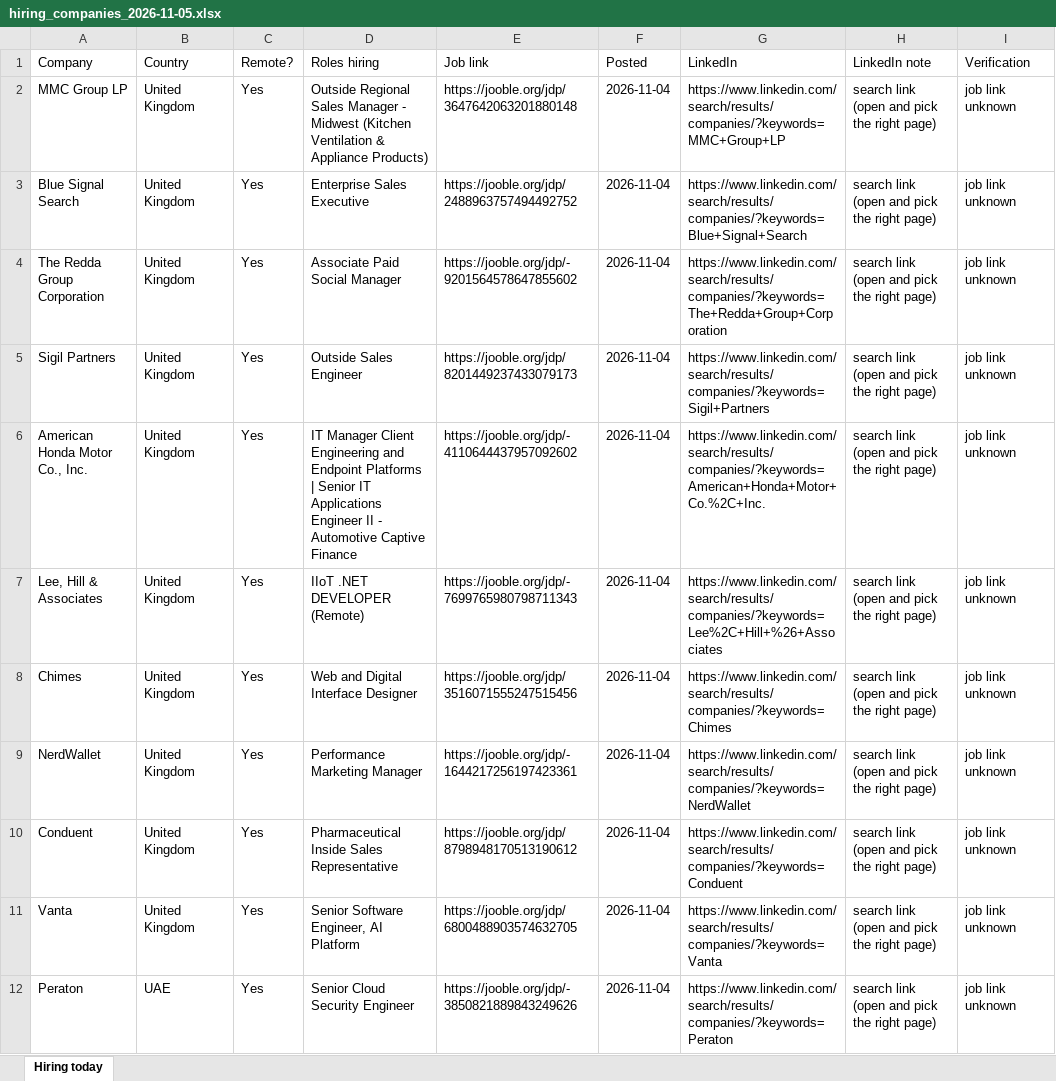
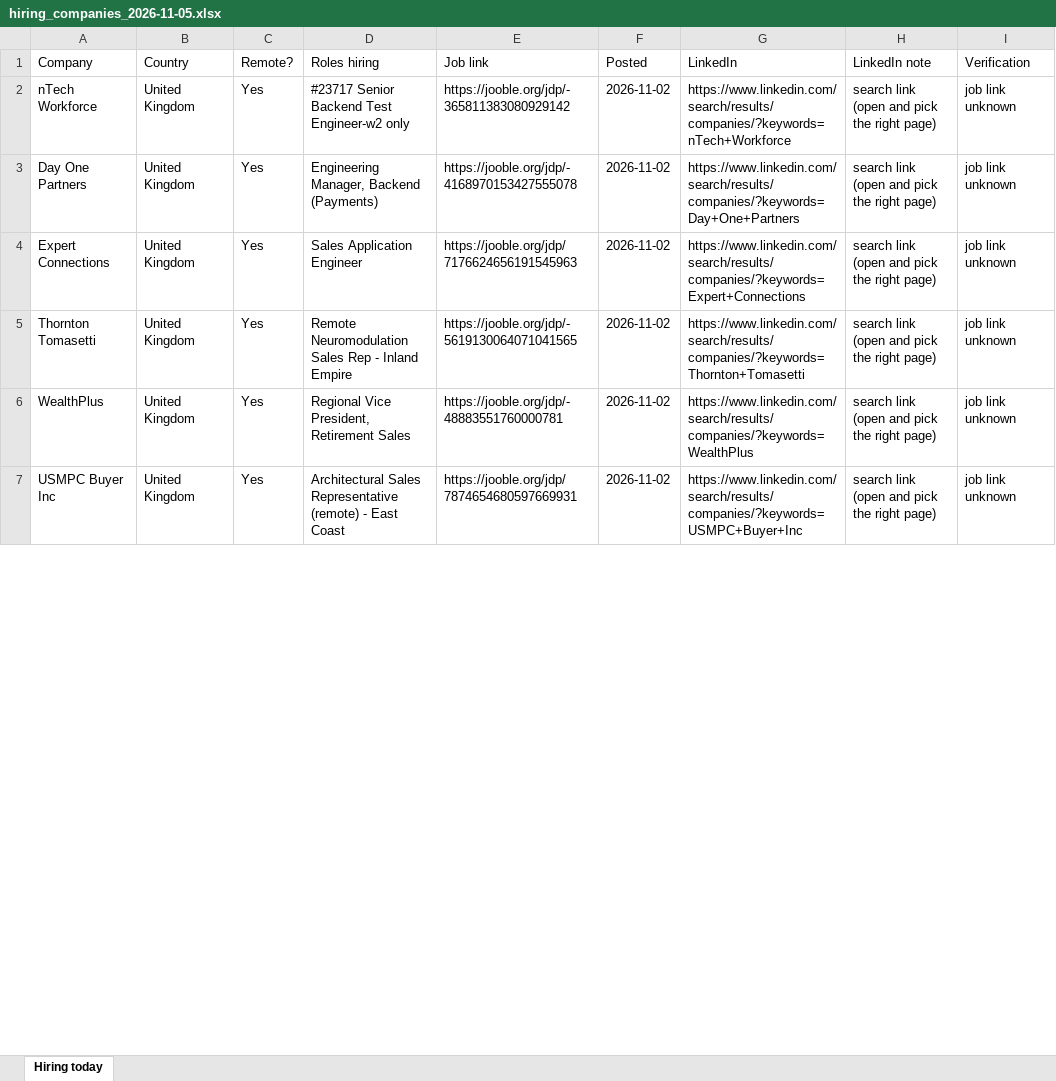
Before and after one commit to jameson-T/hiring-leads, an Excel workbook: hiring_companies_2026-11-05.xlsx, sheet Hiring today, drawn as a sheet; only a part is shown; values as stored, in another font and other column widths than the file's, no borders; removed rows and columns are numbered as before the commit, all else as after; the diff covers the shown part only; the diff names each change by its address in the sheet, - before the commit and + after, or states it on an @@ line.

Commit message:
Hiring leads 2026-11-05

```diff
--- a/hiring_companies_2026-11-05.xlsx (sheet Hiring today)
+++ b/hiring_companies_2026-11-05.xlsx (sheet Hiring today)
-row 2: MMC Group LP | United Kingdom | Yes | Outside Regional Sales Manager - Midwest (Kitchen Ventilation & Appliance Products) | https://jooble.org/jdp/3647642063201880148 | 2026-11-04 | https://www.linkedin.com/search/results/companies/?keywords=MMC+Group+LP | search link (open and pick the right page) | job link unknown
-A2 (Company): Blue Signal Search
+A2 (Company): nTech Workforce
-D2 (Roles hiring): Enterprise Sales Executive
+D2 (Roles hiring): #23717 Senior Backend Test Engineer-w2 only
-E2 (Job link): https://jooble.org/jdp/2488963757494492752
+E2 (Job link): https://jooble.org/jdp/-365811383080929142
-F2:F5 (Posted): 2026-11-04
+F2:F5 (Posted): 2026-11-02
-G2 (LinkedIn): https://www.linkedin.com/search/results/companies/?keywords=Blue+Signal+Search
+G2 (LinkedIn): https://www.linkedin.com/search/results/companies/?keywords=nTech+Workforce
-A3 (Company): The Redda Group Corporation
+A3 (Company): Day One Partners
-D3 (Roles hiring): Associate Paid Social Manager
+D3 (Roles hiring): Engineering Manager, Backend (Payments)
-E3 (Job link): https://jooble.org/jdp/-9201564578647855602
+E3 (Job link): https://jooble.org/jdp/-4168970153427555078
-G3 (LinkedIn): https://www.linkedin.com/search/results/companies/?keywords=The+Redda+Group+Corporation
+G3 (LinkedIn): https://www.linkedin.com/search/results/companies/?keywords=Day+One+Partners
-A4 (Company): Sigil Partners
+A4 (Company): Expert Connections
-D4 (Roles hiring): Outside Sales Engineer
+D4 (Roles hiring): Sales Application Engineer
-E4 (Job link): https://jooble.org/jdp/8201449237433079173
+E4 (Job link): https://jooble.org/jdp/7176624656191545963
-G4 (LinkedIn): https://www.linkedin.com/search/results/companies/?keywords=Sigil+Partners
+G4 (LinkedIn): https://www.linkedin.com/search/results/companies/?keywords=Expert+Connections
-A5 (Company): American Honda Motor Co., Inc.
+A5 (Company): Thornton Tomasetti
-D5 (Roles hiring): IT Manager Client Engineering and Endpoint Platforms | Senior IT Applications Engineer II - Automotive Captive Finance
+D5 (Roles hiring): Remote Neuromodulation Sales Rep - Inland Empire
-E5 (Job link): https://jooble.org/jdp/-4110644437957092602
+E5 (Job link): https://jooble.org/jdp/-5619130064071041565
-G5 (LinkedIn): https://www.linkedin.com/search/results/companies/?keywords=American+Honda+Motor+Co.%2C+Inc.
+G5 (LinkedIn): https://www.linkedin.com/search/results/companies/?keywords=Thornton+Tomasetti
-row 7: Lee, Hill & Associates | United Kingdom | Yes | IIoT .NET DEVELOPER (Remote) | https://jooble.org/jdp/-7699765980798711343 | 2026-11-04 | https://www.linkedin.com/search/results/companies/?keywords=Lee%2C+Hill+%26+Associates | search link (open and pick the right page) | job link unknown
-row 8: Chimes | United Kingdom | Yes | Web and Digital Interface Designer | https://jooble.org/jdp/3516071555247515456 | 2026-11-04 | https://www.linkedin.com/search/results/companies/?keywords=Chimes | search link (open and pick the right page) | job link unknown
-A6 (Company): NerdWallet
+A6 (Company): WealthPlus
-D6 (Roles hiring): Performance Marketing Manager
+D6 (Roles hiring): Regional Vice President, Retirement Sales
-E6 (Job link): https://jooble.org/jdp/-1644217256197423361
+E6 (Job link): https://jooble.org/jdp/-48883551760000781
-F6:F7 (Posted): 2026-11-04
+F6:F7 (Posted): 2026-11-02
-G6 (LinkedIn): https://www.linkedin.com/search/results/companies/?keywords=NerdWallet
+G6 (LinkedIn): https://www.linkedin.com/search/results/companies/?keywords=WealthPlus
-A7 (Company): Conduent
+A7 (Company): USMPC Buyer Inc
-D7 (Roles hiring): Pharmaceutical Inside Sales Representative
+D7 (Roles hiring): Architectural Sales Representative (remote) - East Coast
-E7 (Job link): https://jooble.org/jdp/8798948170513190612
+E7 (Job link): https://jooble.org/jdp/7874654680597669931
-G7 (LinkedIn): https://www.linkedin.com/search/results/companies/?keywords=Conduent
+G7 (LinkedIn): https://www.linkedin.com/search/results/companies/?keywords=USMPC+Buyer+Inc
-row 11: Vanta | United Kingdom | Yes | Senior Software Engineer, AI Platform | https://jooble.org/jdp/6800488903574632705 | 2026-11-04 | https://www.linkedin.com/search/results/companies/?keywords=Vanta | search link (open and pick the right page) | job link unknown
-row 12: Peraton | UAE | Yes | Senior Cloud Security Engineer | https://jooble.org/jdp/-3850821889843249626 | 2026-11-04 | https://www.linkedin.com/search/results/companies/?keywords=Peraton | search link (open and pick the right page) | job link unknown
```
Also changed, not shown: 14 added rows, 9 removed rows and 156 edited cells elsewhere in this sheet, 2 other files.
